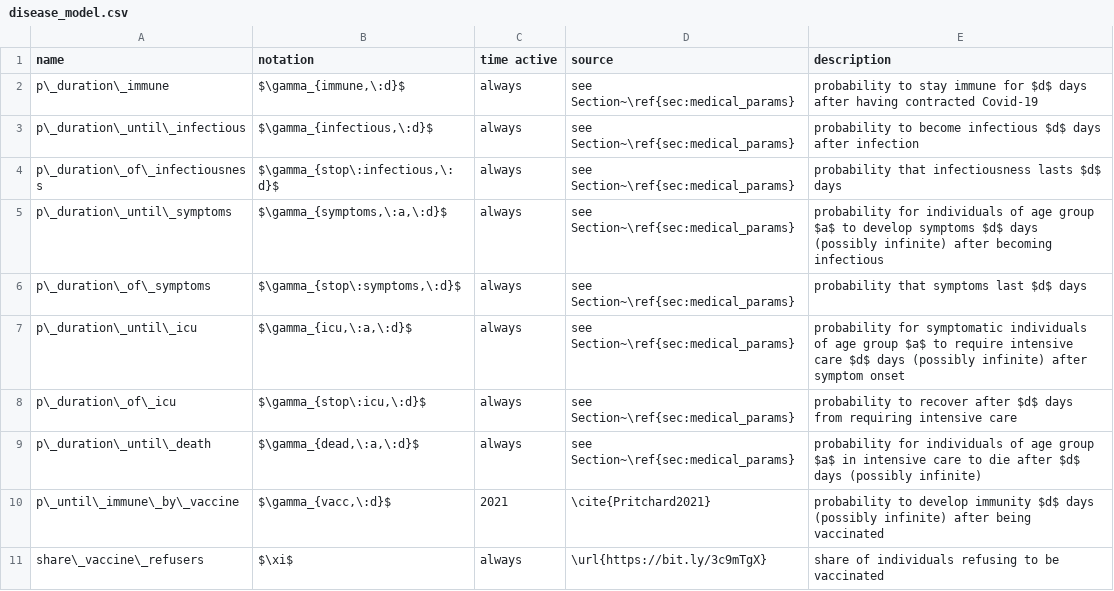
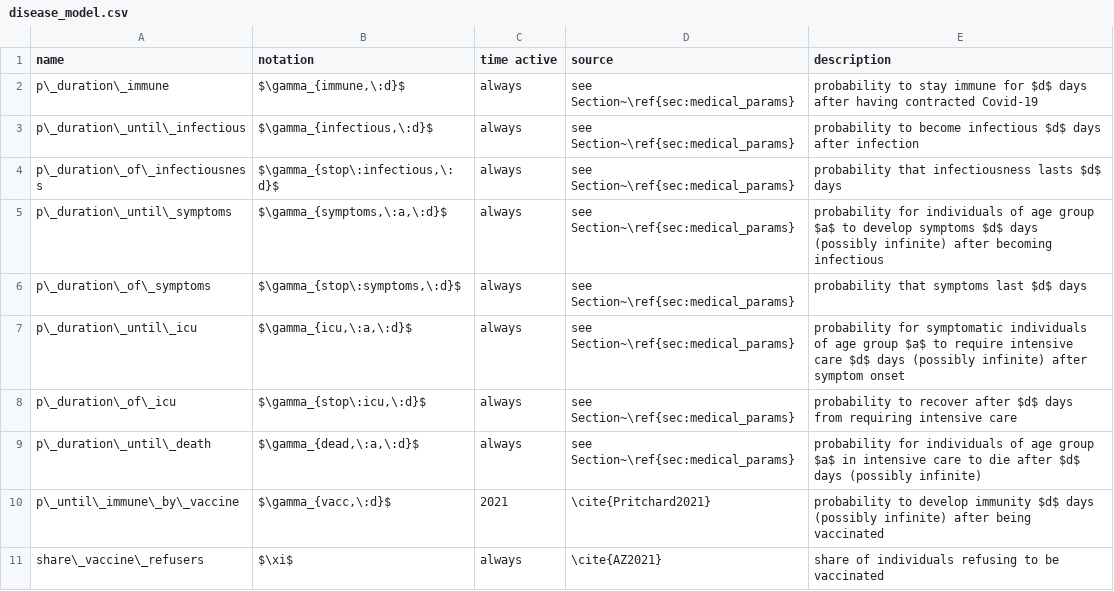
Before and after one commit to covid-19-impact-lab/sid-paper, a CSV file: src/parameter_tables/csv/disease_model.csv, drawn as a sheet.

```diff
--- a/src/parameter_tables/csv/disease_model.csv
+++ b/src/parameter_tables/csv/disease_model.csv
@@ -10,2 +10,2 @@ p\_duration\_until\_death,"$\gamma_{dead,\:a,\:d}$",always,see Section~\ref{sec:
 p\_until\_immune\_by\_vaccine,"$\gamma_{vacc,\:d}$",2021,\cite{Pritchard2021},probability to develop immunity $d$ days (possibly infinite) after being vaccinated
-share\_vaccine\_refusers,$\xi$,always,\url{https://bit.ly/3c9mTgX},share of individuals refusing to be vaccinated
+share\_vaccine\_refusers,$\xi$,always,\cite{AZ2021},share of individuals refusing to be vaccinated
```
Also changed, not shown: src/parameter_tables/csv/pcr_testing_and_case_detection.csv, 9 other files.
